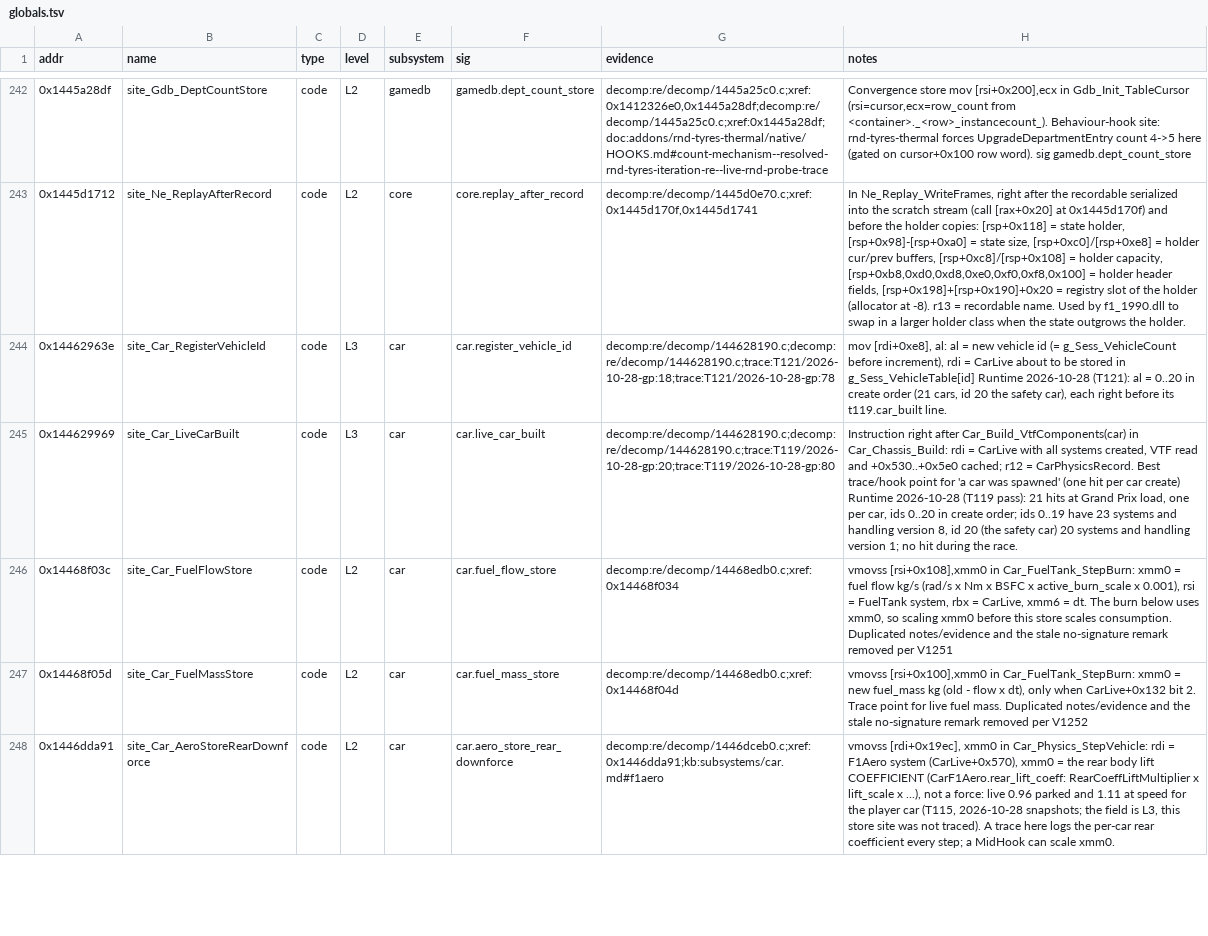
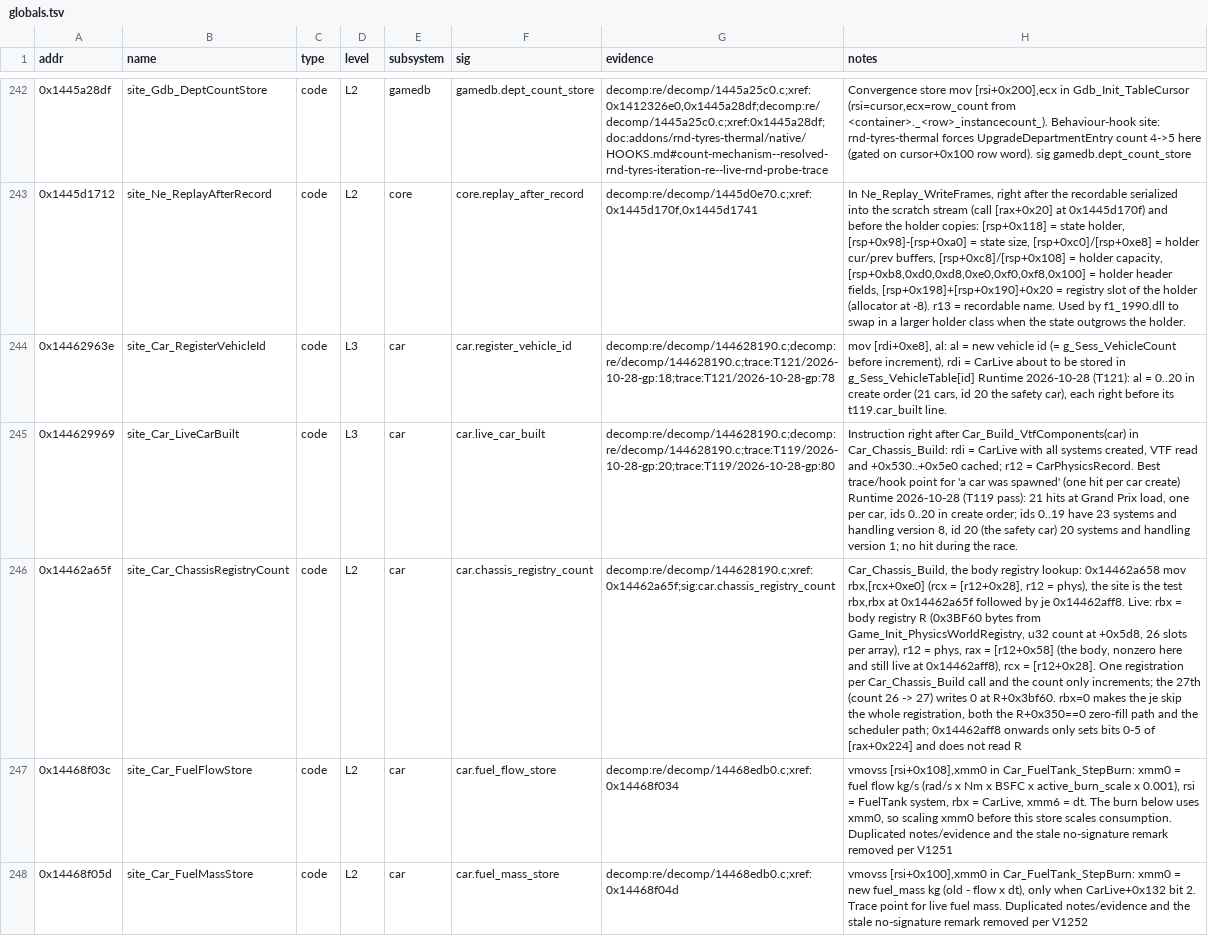
Before and after one commit to Swofty-Developments/SwoftyLauncher, a TSV file: re/db/globals.tsv, drawn as a sheet; only a part is shown, gaps mark what is left out; the shorter side is filled out with more unchanged rows; the diff names each change by its address in the sheet, - before the commit and + after, or states it on an @@ line.

Commit message:
docs(re): bind the chassis body registry count site
site_Car_ChassisRegistryCount (0x14462a65f, signature car.chassis_registry_count, sigcheck passes) is the registry pointer test in Car_Chassis_Build, where rbx = 0 makes the existing je skip the whole body registration. Raised to L2 with kb.py --force (approved); it needs a blind verify. The generated headers carry the experimental binding.

```diff
--- a/re/db/globals.tsv
+++ b/re/db/globals.tsv
+row 246: 0x14462a65f | site_Car_ChassisRegistryCount | code | L2 | car | car.chassis_registry_count | decomp:re/decomp/144628190.c;xref:0x14462a65f;sig:car.chassis_registry_count | Car_Chassis_Build, the body registry lookup: 0x14462a658 mov rbx,[rcx+0xe0] (rcx = [r12+0x28], r12 = phys), the site is the test rbx,rbx at 0x14462a65f followed by je 0x14462aff8. Live: rbx = body registry R (0x3BF60 bytes from Game_Init_PhysicsWorldRegistry, u32 count at +0x5d8, 26 slots per array), r12 = phys, rax = [r12+0x58] (the body, nonzero here and still live at 0x14462aff8), rcx = [r12+0x28]. One registration per Car_Chassis_Build call and the count only increments; the 27th (count 26 -> 27) writes 0 at R+0x3bf60. rbx=0 makes the je skip the whole registration, both the R+0x350==0 zero-fill path and the scheduler path; 0x14462aff8 onwards only sets bits 0-5 of [rax+0x224] and does not read R
```
Also changed, not shown: 3 other files.
